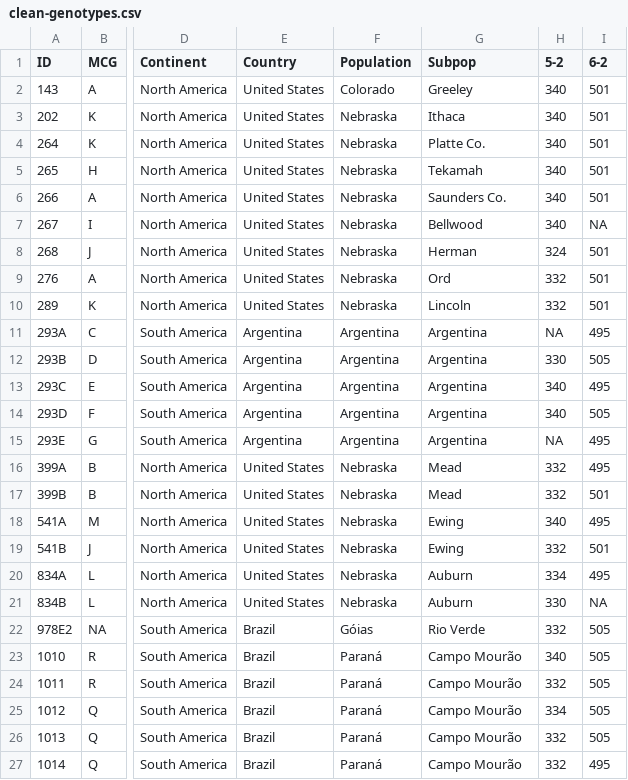
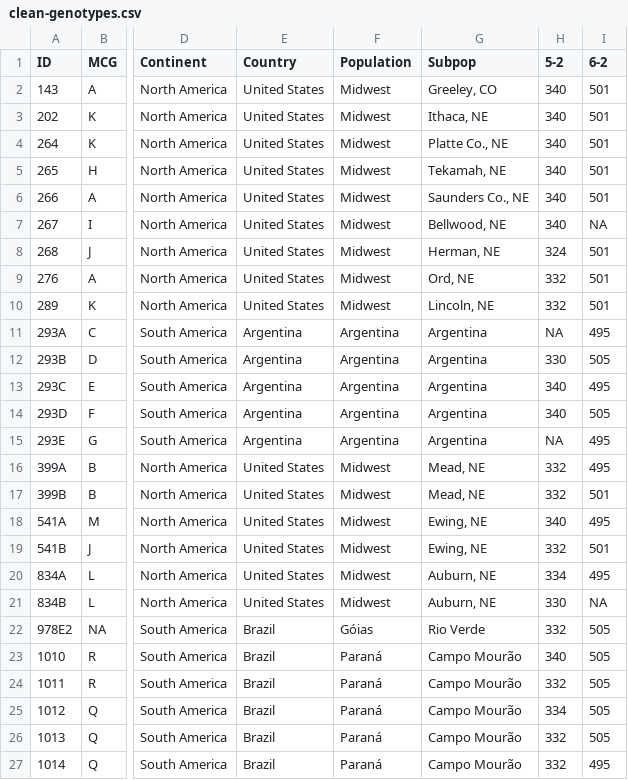
Before and after one commit to everhartlab/brazil-sclerotinia-2017, a CSV file: data/clean-genotypes.csv, drawn as a sheet; only a part is shown, gaps mark what is left out; the diff names each change by its address in the sheet, - before the commit and + after, or states it on an @@ line.

Commit message:
merge NE and CO to "Midwest"; add color palettes

```diff
--- a/data/clean-genotypes.csv
+++ b/data/clean-genotypes.csv
-F2 (Population): Colorado
+F2 (Population): Midwest
-G2 (Subpop): Greeley
+G2 (Subpop): Greeley, CO
-F3:F10 (Population): Nebraska
+F3:F10 (Population): Midwest
-G3 (Subpop): Ithaca
+G3 (Subpop): Ithaca, NE
-G4 (Subpop): Platte Co.
+G4 (Subpop): Platte Co., NE
-G5 (Subpop): Tekamah
+G5 (Subpop): Tekamah, NE
-G6 (Subpop): Saunders Co.
+G6 (Subpop): Saunders Co., NE
-G7 (Subpop): Bellwood
+G7 (Subpop): Bellwood, NE
-G8 (Subpop): Herman
+G8 (Subpop): Herman, NE
-G9 (Subpop): Ord
+G9 (Subpop): Ord, NE
-G10 (Subpop): Lincoln
+G10 (Subpop): Lincoln, NE
-F16:F21 (Population): Nebraska
+F16:F21 (Population): Midwest
-G16:G17 (Subpop): Mead
+G16:G17 (Subpop): Mead, NE
-G18:G19 (Subpop): Ewing
+G18:G19 (Subpop): Ewing, NE
-G20:G21 (Subpop): Auburn
+G20:G21 (Subpop): Auburn, NE
```
Also changed, not shown: 3 other files.
